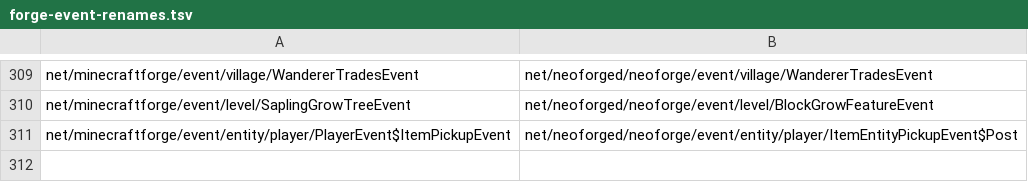
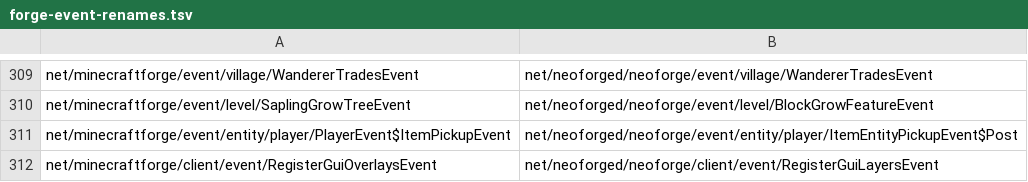
Before and after one commit to kylepitcock/Legacy-Connector, a TSV file: loader/src/main/resources/legacyconnector/forward/1.20.1/forge-event-renames.tsv, drawn as a sheet; only a part is shown, gaps mark what is left out; the diff names each change by its address in the sheet, - before the commit and + after, or states it on an @@ line.

Commit message:
Restore PalladiumCore ability HUD on NeoForge GUI layers

```diff
--- a/loader/src/main/resources/legacyconnector/forward/1.20.1/forge-event-renames.tsv
+++ b/loader/src/main/resources/legacyconnector/forward/1.20.1/forge-event-renames.tsv
+row 312: net/minecraftforge/client/event/RegisterGuiOverlaysEvent | net/neoforged/neoforge/client/event/RegisterGuiLayersEvent
```
Also changed, not shown: 3 other files.
